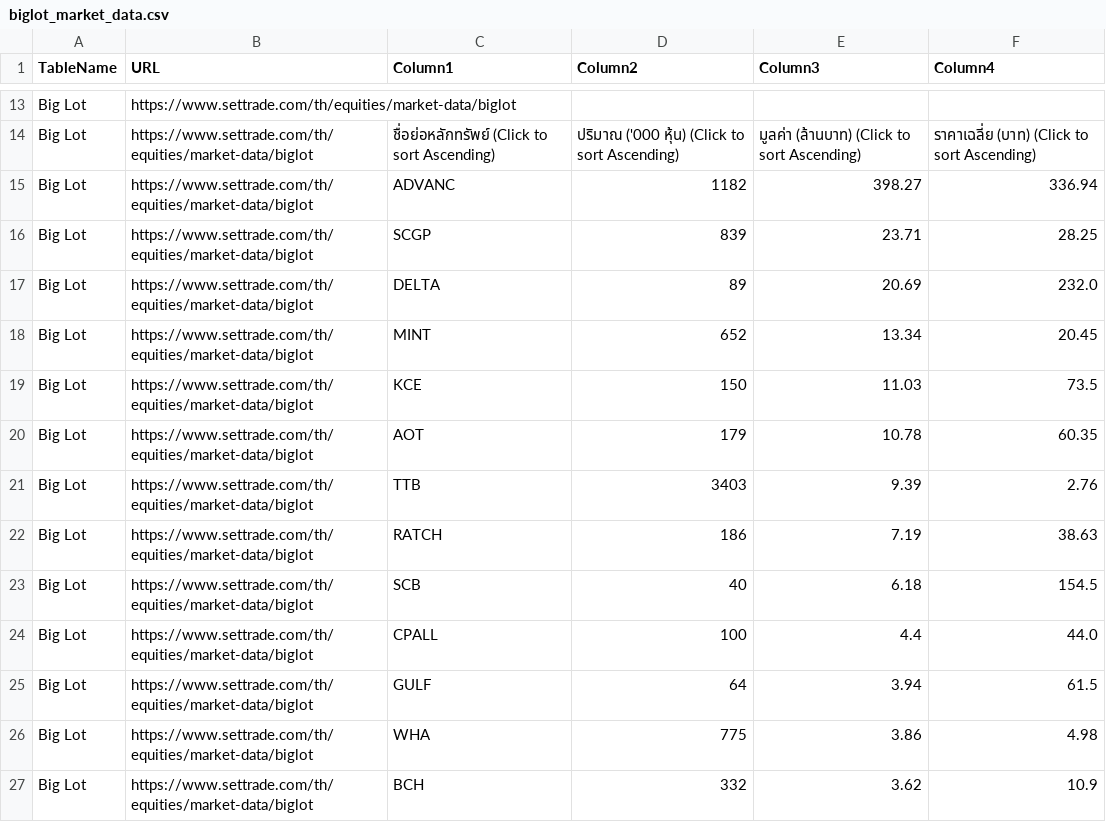
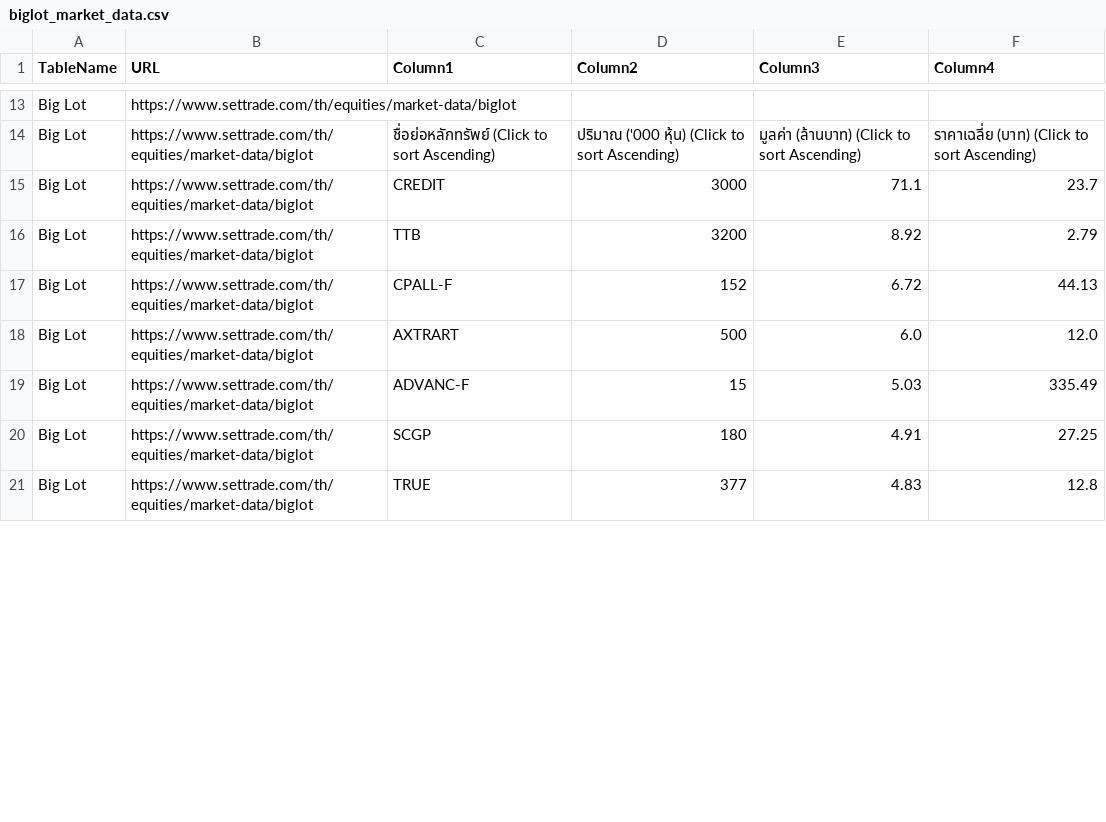
Before and after one commit to ake9522/biglot, a CSV file: data_biglot/biglot_market_data.csv, drawn as a sheet; only a part is shown, gaps mark what is left out; the diff covers the shown part only.

```diff
--- a/data_biglot/biglot_market_data.csv
+++ b/data_biglot/biglot_market_data.csv
@@ -15,14 +15,8 @@ Big Lot,https://www.settrade.com/th/equities/market-data/biglot,,,,
 Big Lot,https://www.settrade.com/th/equities/market-data/biglot,ชื่อย่อหลักทรัพย์  (Click to sort Ascending),ปริมาณ ('000 หุ้น)  (Click to sort Ascending),มูลค่า (ล้านบาท)  (Click to sort Ascending),ราคาเฉลี่ย (บาท)  (Click to sort Ascending)
-Big Lot,https://www.settrade.com/th/equities/market-data/biglot,ADVANC,1182,398.27,336.94
-Big Lot,https://www.settrade.com/th/equities/market-data/biglot,SCGP,839,23.71,28.25
-Big Lot,https://www.settrade.com/th/equities/market-data/biglot,DELTA,89,20.69,232.0
-Big Lot,https://www.settrade.com/th/equities/market-data/biglot,MINT,652,13.34,20.45
-Big Lot,https://www.settrade.com/th/equities/market-data/biglot,KCE,150,11.03,73.5
-Big Lot,https://www.settrade.com/th/equities/market-data/biglot,AOT,179,10.78,60.35
-Big Lot,https://www.settrade.com/th/equities/market-data/biglot,TTB,3403,9.39,2.76
-Big Lot,https://www.settrade.com/th/equities/market-data/biglot,RATCH,186,7.19,38.63
-Big Lot,https://www.settrade.com/th/equities/market-data/biglot,SCB,40,6.18,154.5
-Big Lot,https://www.settrade.com/th/equities/market-data/biglot,CPALL,100,4.4,44.0
-Big Lot,https://www.settrade.com/th/equities/market-data/biglot,GULF,64,3.94,61.5
-Big Lot,https://www.settrade.com/th/equities/market-data/biglot,WHA,775,3.86,4.98
-Big Lot,https://www.settrade.com/th/equities/market-data/biglot,BCH,332,3.62,10.9
+Big Lot,https://www.settrade.com/th/equities/market-data/biglot,CREDIT,3000,71.1,23.7
+Big Lot,https://www.settrade.com/th/equities/market-data/biglot,TTB,3200,8.92,2.79
+Big Lot,https://www.settrade.com/th/equities/market-data/biglot,CPALL-F,152,6.72,44.13
+Big Lot,https://www.settrade.com/th/equities/market-data/biglot,AXTRART,500,6.0,12.0
+Big Lot,https://www.settrade.com/th/equities/market-data/biglot,ADVANC-F,15,5.03,335.49
+Big Lot,https://www.settrade.com/th/equities/market-data/biglot,SCGP,180,4.91,27.25
+Big Lot,https://www.settrade.com/th/equities/market-data/biglot,TRUE,377,4.83,12.8
```
Also changed, not shown: 2 removed rows and 15 edited cells elsewhere in this file.
